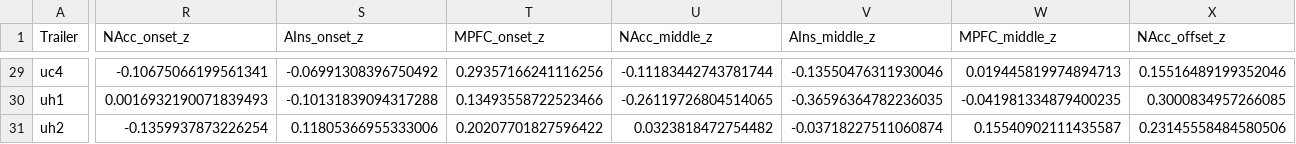
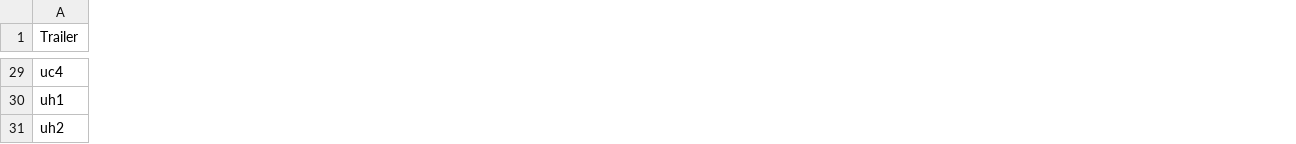
Before and after one commit to LuisA00/RM_Thesis_Neuroforecasting, a CSV file: ProcessedData/AllSubs_NeuralActivation_Aggregate_Combined_clean.csv, drawn as a sheet; only a part is shown, gaps mark what is left out; removed rows and columns are numbered as before the commit, all else as after; the diff covers the shown part only; the diff names each change by its address in the sheet, - before the commit and + after, or states it on an @@ line.

```diff
--- a/ProcessedData/AllSubs_NeuralActivation_Aggregate_Combined_clean.csv
+++ b/ProcessedData/AllSubs_NeuralActivation_Aggregate_Combined_clean.csv
-column R (NAcc_onset_z), rows 29-31: -0.10675066199561341 | 0.0016932190071839493 | -0.1359937873226254
-column S (AIns_onset_z), rows 29-31: -0.06991308396750492 | -0.10131839094317288 | 0.11805366955333006
-column T (MPFC_onset_z), rows 29-31: 0.29357166241116256 | 0.13493558722523466 | 0.20207701827596422
-column U (NAcc_middle_z), rows 29-31: -0.11183442743781744 | -0.26119726804514065 | 0.0323818472754482
-column V (AIns_middle_z), rows 29-31: -0.13550476311930046 | -0.36596364782236035 | -0.03718227511060874
-column W (MPFC_middle_z), rows 29-31: 0.019445819974894713 | -0.041981334879400235 | 0.15540902111435587
-column X (NAcc_offset_z), rows 29-31: 0.15516489199352046 | 0.3000834957266085 | 0.23145558484580506
```
Also changed, not shown: 9 added columns, 2 removed columns and 93 edited cells elsewhere in this file, ProcessedData/AllSubs_NeuralActivation_Aggregate_Combined_Comedy_clean.csv, ProcessedData/AllSubs_NeuralActivation_Aggregate_Combined_Horror_clean.csv, 39 other files.
